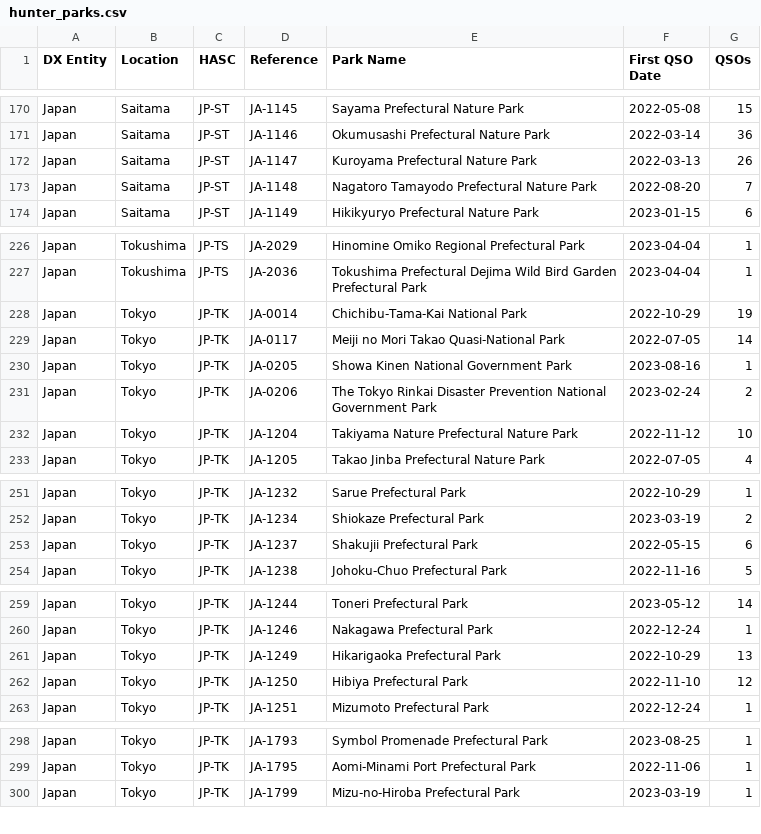
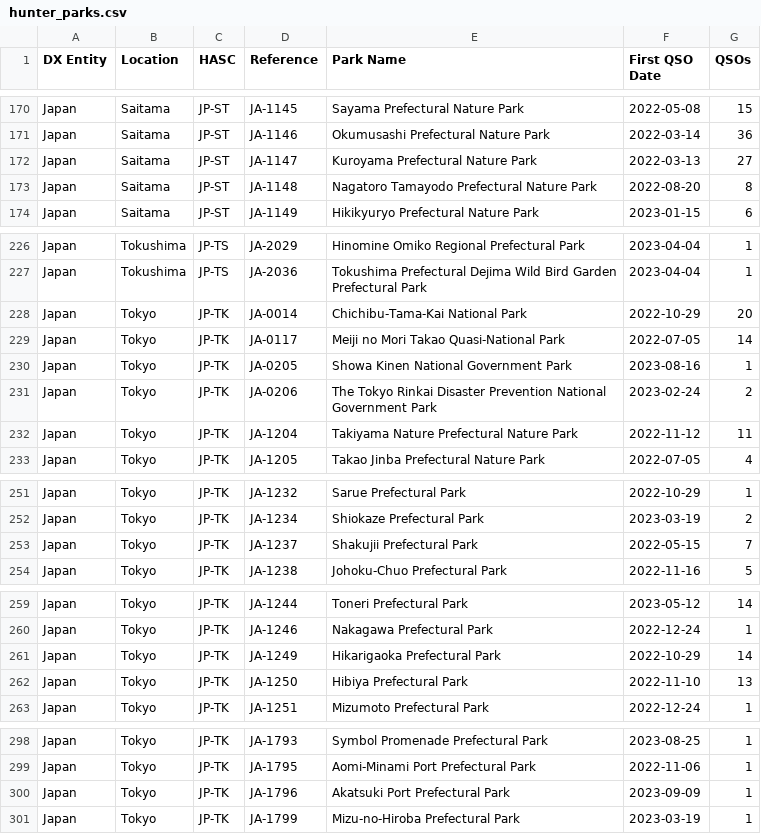
Before and after one commit to tyjcode/y001, a CSV file: hunter_parks.csv, drawn as a sheet; only a part is shown, gaps mark what is left out; the diff covers the shown part only.

```diff
--- a/hunter_parks.csv
+++ b/hunter_parks.csv
@@ -171,4 +171,4 @@
 "Japan","Saitama","JP-ST","JA-1146","Okumusashi Prefectural Nature Park","2022-03-14",36
-"Japan","Saitama","JP-ST","JA-1147","Kuroyama Prefectural Nature Park","2022-03-13",26
-"Japan","Saitama","JP-ST","JA-1148","Nagatoro Tamayodo Prefectural Nature Park","2022-08-20",7
+"Japan","Saitama","JP-ST","JA-1147","Kuroyama Prefectural Nature Park","2022-03-13",27
+"Japan","Saitama","JP-ST","JA-1148","Nagatoro Tamayodo Prefectural Nature Park","2022-08-20",8
 "Japan","Saitama","JP-ST","JA-1149","Hikikyuryo Prefectural Nature Park","2023-01-15",6
@@ -227,3 +227,3 @@
 "Japan","Tokushima","JP-TS","JA-2036","Tokushima Prefectural Dejima Wild Bird Garden Prefectural Park","2023-04-04",1
-"Japan","Tokyo","JP-TK","JA-0014","Chichibu-Tama-Kai National Park","2022-10-29",19
+"Japan","Tokyo","JP-TK","JA-0014","Chichibu-Tama-Kai National Park","2022-10-29",20
 "Japan","Tokyo","JP-TK","JA-0117","Meiji no Mori Takao Quasi-National Park","2022-07-05",14
@@ -231,3 +231,3 @@
 "Japan","Tokyo","JP-TK","JA-0206","The Tokyo Rinkai Disaster Prevention National Government Park","2023-02-24",2
-"Japan","Tokyo","JP-TK","JA-1204","Takiyama Nature Prefectural Nature Park","2022-11-12",10
+"Japan","Tokyo","JP-TK","JA-1204","Takiyama Nature Prefectural Nature Park","2022-11-12",11
 "Japan","Tokyo","JP-TK","JA-1205","Takao Jinba Prefectural Nature Park","2022-07-05",4
@@ -252,3 +252,3 @@
 "Japan","Tokyo","JP-TK","JA-1234","Shiokaze Prefectural Park","2023-03-19",2
-"Japan","Tokyo","JP-TK","JA-1237","Shakujii Prefectural Park","2022-05-15",6
+"Japan","Tokyo","JP-TK","JA-1237","Shakujii Prefectural Park","2022-05-15",7
 "Japan","Tokyo","JP-TK","JA-1238","Johoku-Chuo Prefectural Park","2022-11-16",5
@@ -260,4 +260,4 @@
 "Japan","Tokyo","JP-TK","JA-1246","Nakagawa Prefectural Park","2022-12-24",1
-"Japan","Tokyo","JP-TK","JA-1249","Hikarigaoka Prefectural Park","2022-10-29",13
-"Japan","Tokyo","JP-TK","JA-1250","Hibiya Prefectural Park","2022-11-10",12
+"Japan","Tokyo","JP-TK","JA-1249","Hikarigaoka Prefectural Park","2022-10-29",14
+"Japan","Tokyo","JP-TK","JA-1250","Hibiya Prefectural Park","2022-11-10",13
 "Japan","Tokyo","JP-TK","JA-1251","Mizumoto Prefectural Park","2022-12-24",1
@@ -299,2 +299,3 @@
 "Japan","Tokyo","JP-TK","JA-1795","Aomi-Minami Port Prefectural Park","2022-11-06",1
+"Japan","Tokyo","JP-TK","JA-1796","Akatsuki Port Prefectural Park","2023-09-09",1
 "Japan","Tokyo","JP-TK","JA-1799","Mizu-no-Hiroba Prefectural Park","2023-03-19",1
```
Also changed, not shown: 2 edited cells elsewhere in this file.
